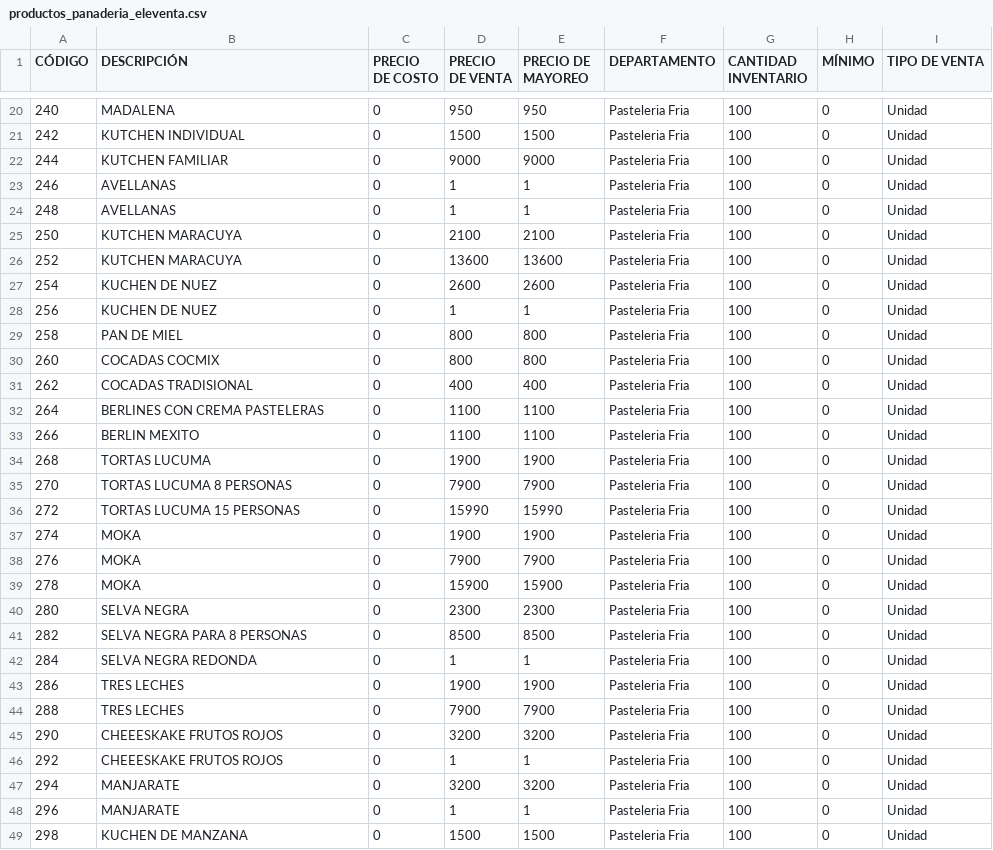
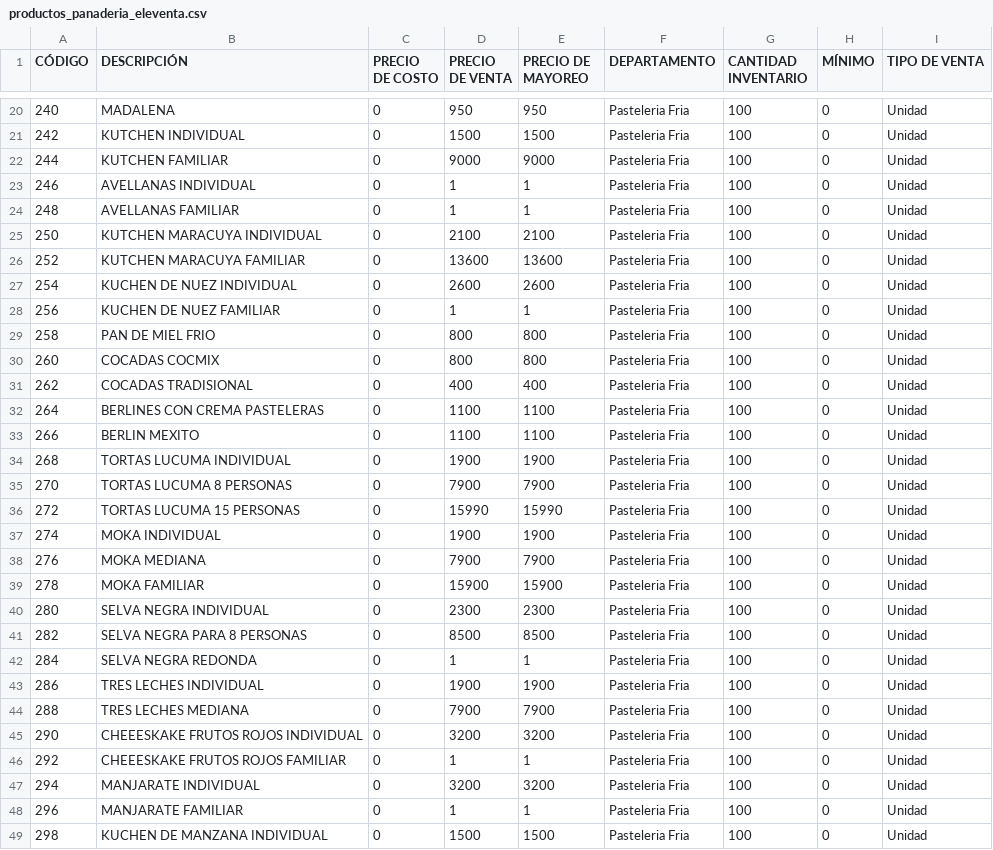
Before and after one commit to hmorenop062021-lgtm/RM-60, a CSV file: productos_panaderia_eleventa.csv, drawn as a sheet; only a part is shown, gaps mark what is left out; the diff covers the shown part only.

Commit message:
Diferenciar nombres de productos por tamaño (Individual, Mediana, Familiar) eliminando duplicados

```diff
--- a/productos_panaderia_eleventa.csv
+++ b/productos_panaderia_eleventa.csv
@@ -22,9 +22,9 @@
 244,KUTCHEN FAMILIAR,0,9000,9000,Pasteleria Fria,100,0,Unidad
-246,AVELLANAS,0,1,1,Pasteleria Fria,100,0,Unidad
-248,AVELLANAS,0,1,1,Pasteleria Fria,100,0,Unidad
-250,KUTCHEN MARACUYA,0,2100,2100,Pasteleria Fria,100,0,Unidad
-252,KUTCHEN MARACUYA,0,13600,13600,Pasteleria Fria,100,0,Unidad
-254,KUCHEN DE  NUEZ,0,2600,2600,Pasteleria Fria,100,0,Unidad
-256,KUCHEN DE  NUEZ,0,1,1,Pasteleria Fria,100,0,Unidad
-258,PAN DE MIEL,0,800,800,Pasteleria Fria,100,0,Unidad
+246,AVELLANAS INDIVIDUAL,0,1,1,Pasteleria Fria,100,0,Unidad
+248,AVELLANAS FAMILIAR,0,1,1,Pasteleria Fria,100,0,Unidad
+250,KUTCHEN MARACUYA INDIVIDUAL,0,2100,2100,Pasteleria Fria,100,0,Unidad
+252,KUTCHEN MARACUYA FAMILIAR,0,13600,13600,Pasteleria Fria,100,0,Unidad
+254,KUCHEN DE NUEZ INDIVIDUAL,0,2600,2600,Pasteleria Fria,100,0,Unidad
+256,KUCHEN DE NUEZ FAMILIAR,0,1,1,Pasteleria Fria,100,0,Unidad
+258,PAN DE MIEL FRIO,0,800,800,Pasteleria Fria,100,0,Unidad
 260,COCADAS COCMIX,0,800,800,Pasteleria Fria,100,0,Unidad
@@ -33,2 +33,2 @@
 266,BERLIN MEXITO,0,1100,1100,Pasteleria Fria,100,0,Unidad
-268,TORTAS LUCUMA,0,1900,1900,Pasteleria Fria,100,0,Unidad
+268,TORTAS LUCUMA INDIVIDUAL,0,1900,1900,Pasteleria Fria,100,0,Unidad
@@ -37,4 +37,4 @@
-274,MOKA,0,1900,1900,Pasteleria Fria,100,0,Unidad
-276,MOKA,0,7900,7900,Pasteleria Fria,100,0,Unidad
-278,MOKA,0,15900,15900,Pasteleria Fria,100,0,Unidad
-280,SELVA NEGRA,0,2300,2300,Pasteleria Fria,100,0,Unidad
+274,MOKA INDIVIDUAL,0,1900,1900,Pasteleria Fria,100,0,Unidad
+276,MOKA MEDIANA,0,7900,7900,Pasteleria Fria,100,0,Unidad
+278,MOKA FAMILIAR,0,15900,15900,Pasteleria Fria,100,0,Unidad
+280,SELVA NEGRA INDIVIDUAL,0,2300,2300,Pasteleria Fria,100,0,Unidad
@@ -43,7 +43,7 @@
-286,TRES LECHES,0,1900,1900,Pasteleria Fria,100,0,Unidad
-288,TRES LECHES,0,7900,7900,Pasteleria Fria,100,0,Unidad
-290,CHEEESKAKE FRUTOS ROJOS,0,3200,3200,Pasteleria Fria,100,0,Unidad
-292,CHEEESKAKE FRUTOS ROJOS,0,1,1,Pasteleria Fria,100,0,Unidad
-294,MANJARATE,0,3200,3200,Pasteleria Fria,100,0,Unidad
-296,MANJARATE,0,1,1,Pasteleria Fria,100,0,Unidad
-298,KUCHEN DE MANZANA,0,1500,1500,Pasteleria Fria,100,0,Unidad
+286,TRES LECHES INDIVIDUAL,0,1900,1900,Pasteleria Fria,100,0,Unidad
+288,TRES LECHES MEDIANA,0,7900,7900,Pasteleria Fria,100,0,Unidad
+290,CHEEESKAKE FRUTOS ROJOS INDIVIDUAL,0,3200,3200,Pasteleria Fria,100,0,Unidad
+292,CHEEESKAKE FRUTOS ROJOS FAMILIAR,0,1,1,Pasteleria Fria,100,0,Unidad
+294,MANJARATE INDIVIDUAL,0,3200,3200,Pasteleria Fria,100,0,Unidad
+296,MANJARATE FAMILIAR,0,1,1,Pasteleria Fria,100,0,Unidad
+298,KUCHEN DE MANZANA INDIVIDUAL,0,1500,1500,Pasteleria Fria,100,0,Unidad
```
Also changed, not shown: 24 edited cells elsewhere in this file, PLU00000.CSV, PLU_from_excel.csv, 2 other files.
